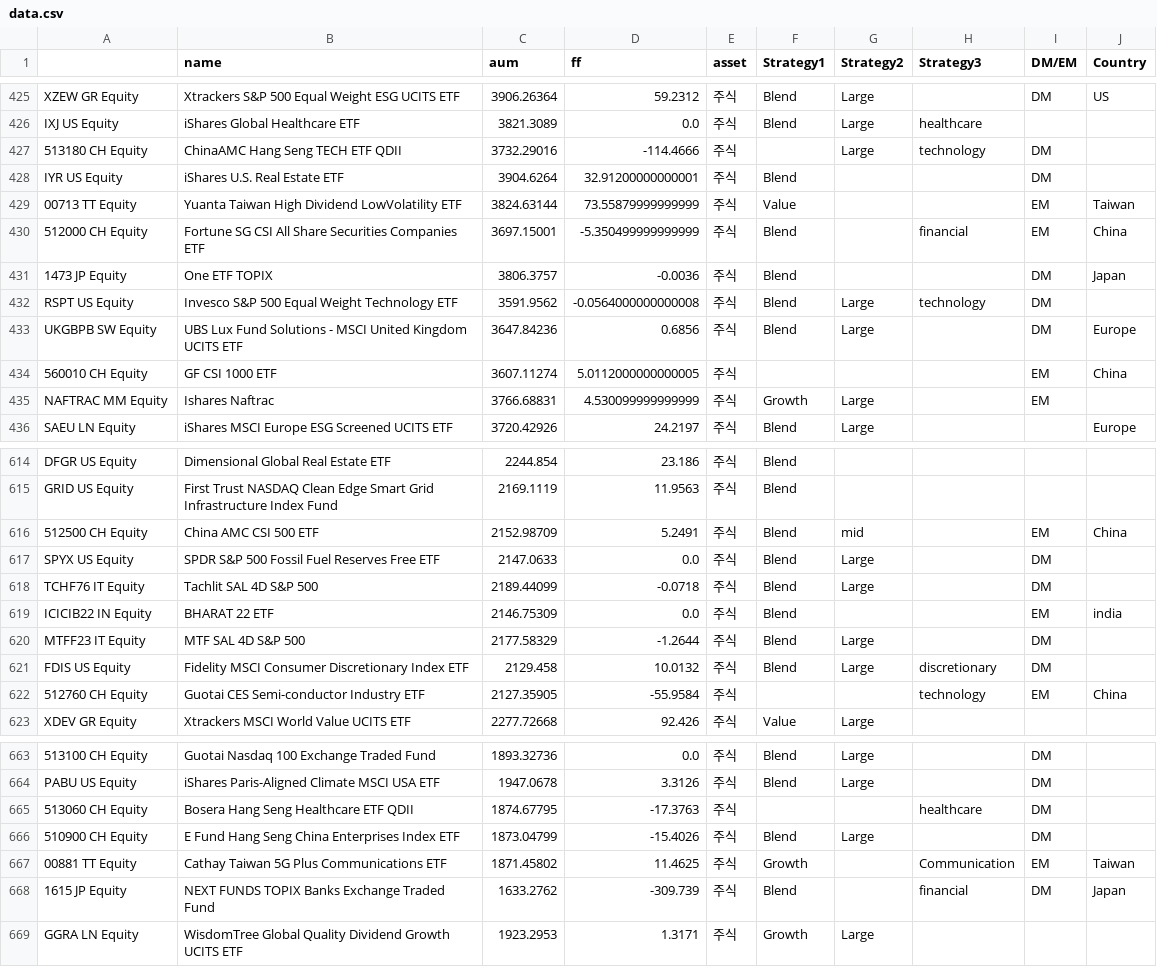
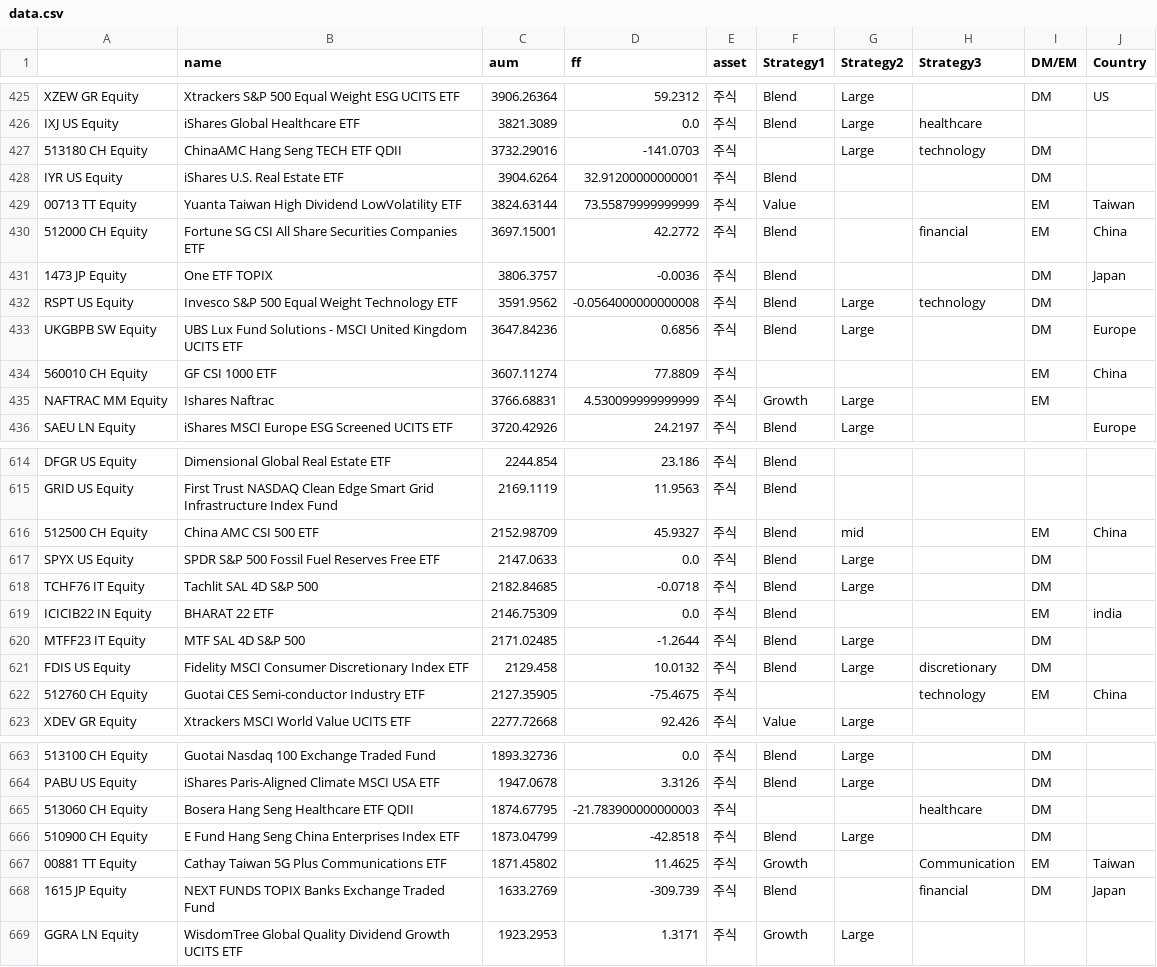
Before and after one commit to quantddubi/dashboard_etf, a CSV file: data.csv, drawn as a sheet; only a part is shown, gaps mark what is left out; the diff covers the shown part only; the diff names each change by its address in the sheet, - before the commit and + after, or states it on an @@ line.

```diff
--- a/data.csv
+++ b/data.csv
-D427 (ff): -114.4666
+D427 (ff): -141.0703
-D430 (ff): -5.350499999999999
+D430 (ff): 42.2772
-D434 (ff): 5.0112000000000005
+D434 (ff): 77.8809
-D616 (ff): 5.2491
+D616 (ff): 45.9327
-C618 (aum): 2189.44099
+C618 (aum): 2182.84685
-C620 (aum): 2177.58329
+C620 (aum): 2171.02485
-D622 (ff): -55.9584
+D622 (ff): -75.4675
-D665 (ff): -17.3763
+D665 (ff): -21.783900000000003
-D666 (ff): -15.4026
+D666 (ff): -42.8518
-C668 (aum): 1633.2762
+C668 (aum): 1633.2769
```
Also changed, not shown: 52 edited cells elsewhere in this file, asset_ff,aum.csv, aum_w_recently.csv, 13 other files.
